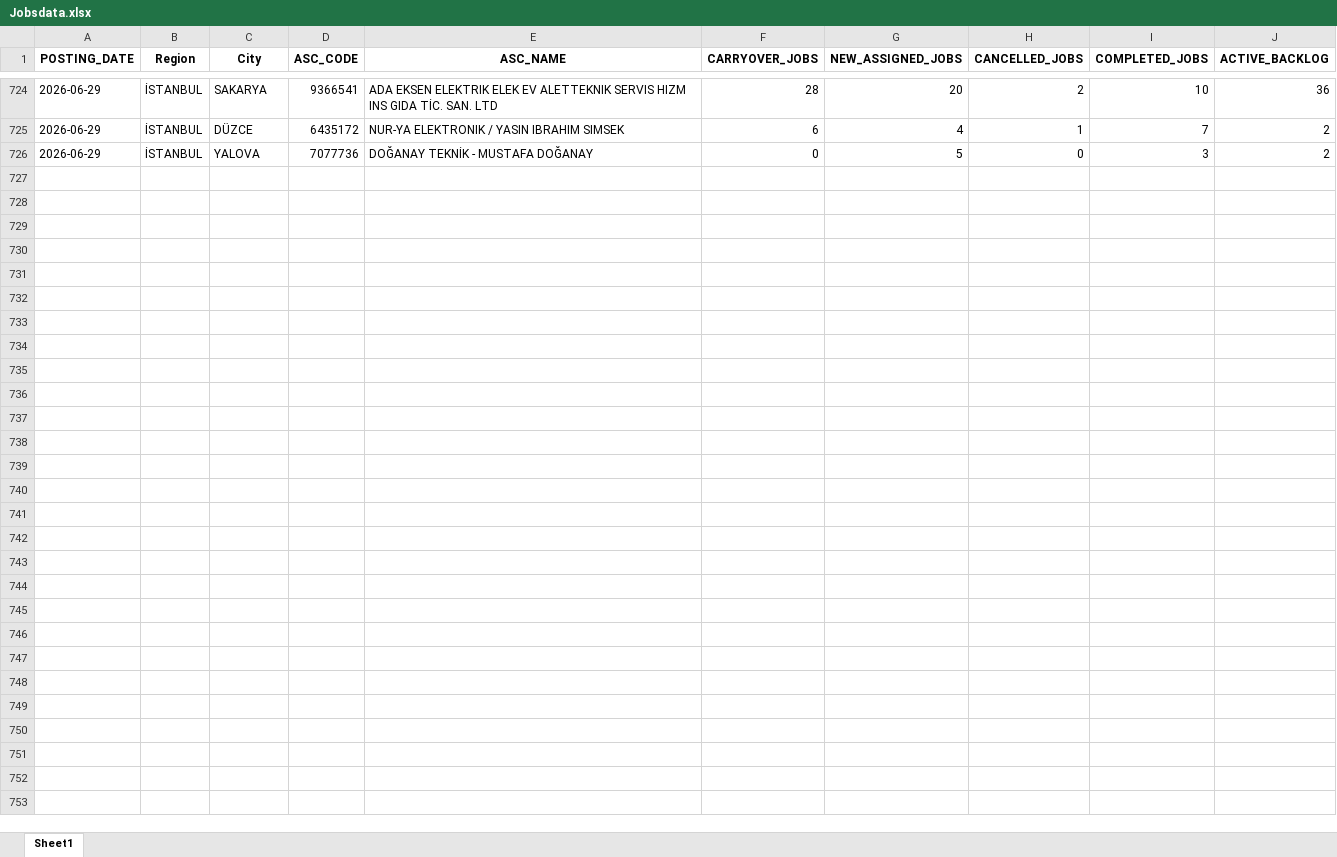
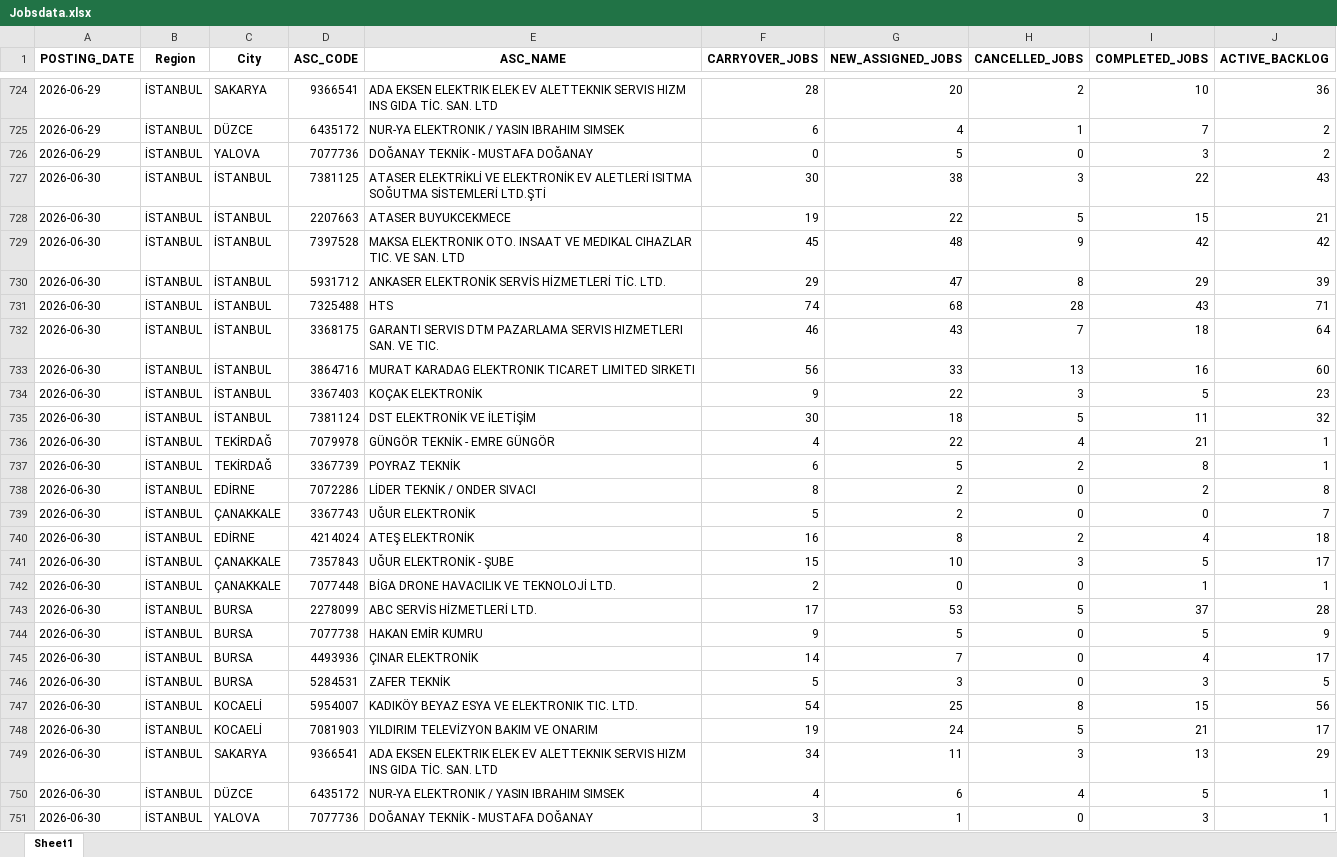
Before and after one commit to hakanakman34-creator/ac-prophet, an Excel workbook: Jobsdata.xlsx, sheet Sheet1, drawn as a sheet; only a part is shown, gaps mark what is left out; values as stored, in another font and other column widths than the file's, no borders; the diff names each change by its address in the sheet, - before the commit and + after, or states it on an @@ line.

Commit message:
30 haz data entry

```diff
--- a/Jobsdata.xlsx (sheet Sheet1)
+++ b/Jobsdata.xlsx (sheet Sheet1)
+row 727: 2026-06-30 | İSTANBUL | İSTANBUL | 7381125 | ATASER ELEKTRİKLİ VE ELEKTRONİK EV ALETLERİ ISITMA SOĞUTMA SİSTEMLERİ LTD.ŞTİ | 30 | 38 | 3 | 22 | 43
+row 728: 2026-06-30 | İSTANBUL | İSTANBUL | 2207663 | ATASER BUYUKCEKMECE | 19 | 22 | 5 | 15 | 21
+row 729: 2026-06-30 | İSTANBUL | İSTANBUL | 7397528 | MAKSA ELEKTRONIK OTO. INSAAT VE MEDIKAL CIHAZLAR TIC. VE SAN. LTD | 45 | 48 | 9 | 42 | 42
+row 730: 2026-06-30 | İSTANBUL | İSTANBUL | 5931712 | ANKASER ELEKTRONİK SERVİS HİZMETLERİ TİC. LTD. | 29 | 47 | 8 | 29 | 39
+row 731: 2026-06-30 | İSTANBUL | İSTANBUL | 7325488 | HTS | 74 | 68 | 28 | 43 | 71
+row 732: 2026-06-30 | İSTANBUL | İSTANBUL | 3368175 | GARANTI SERVIS DTM PAZARLAMA SERVIS HIZMETLERI SAN. VE TIC. | 46 | 43 | 7 | 18 | 64
+row 733: 2026-06-30 | İSTANBUL | İSTANBUL | 3864716 | MURAT KARADAG ELEKTRONIK TICARET LIMITED SIRKETI | 56 | 33 | 13 | 16 | 60
+row 734: 2026-06-30 | İSTANBUL | İSTANBUL | 3367403 | KOÇAK ELEKTRONİK | 9 | 22 | 3 | 5 | 23
+row 735: 2026-06-30 | İSTANBUL | İSTANBUL | 7381124 | DST ELEKTRONİK VE İLETİŞİM | 30 | 18 | 5 | 11 | 32
+row 736: 2026-06-30 | İSTANBUL | TEKİRDAĞ | 7079978 | GÜNGÖR TEKNİK - EMRE GÜNGÖR | 4 | 22 | 4 | 21 | 1
+row 737: 2026-06-30 | İSTANBUL | TEKİRDAĞ | 3367739 | POYRAZ TEKNİK | 6 | 5 | 2 | 8 | 1
+row 738: 2026-06-30 | İSTANBUL | EDİRNE | 7072286 | LİDER TEKNİK / ONDER SIVACI | 8 | 2 | 0 | 2 | 8
+row 739: 2026-06-30 | İSTANBUL | ÇANAKKALE | 3367743 | UĞUR ELEKTRONİK | 5 | 2 | 0 | 0 | 7
+row 740: 2026-06-30 | İSTANBUL | EDİRNE | 4214024 | ATEŞ ELEKTRONİK | 16 | 8 | 2 | 4 | 18
+row 741: 2026-06-30 | İSTANBUL | ÇANAKKALE | 7357843 | UĞUR ELEKTRONİK - ŞUBE | 15 | 10 | 3 | 5 | 17
+row 742: 2026-06-30 | İSTANBUL | ÇANAKKALE | 7077448 | BİGA DRONE HAVACILIK VE TEKNOLOJİ LTD. | 2 | 0 | 0 | 1 | 1
+row 743: 2026-06-30 | İSTANBUL | BURSA | 2278099 | ABC SERVİS HİZMETLERİ LTD. | 17 | 53 | 5 | 37 | 28
+row 744: 2026-06-30 | İSTANBUL | BURSA | 7077738 | HAKAN EMİR KUMRU | 9 | 5 | 0 | 5 | 9
+row 745: 2026-06-30 | İSTANBUL | BURSA | 4493936 | ÇINAR ELEKTRONİK | 14 | 7 | 0 | 4 | 17
+row 746: 2026-06-30 | İSTANBUL | BURSA | 5284531 | ZAFER TEKNİK | 5 | 3 | 0 | 3 | 5
+row 747: 2026-06-30 | İSTANBUL | KOCAELİ | 5954007 | KADIKÖY BEYAZ ESYA VE ELEKTRONIK TIC. LTD. | 54 | 25 | 8 | 15 | 56
+row 748: 2026-06-30 | İSTANBUL | KOCAELİ | 7081903 | YILDIRIM TELEVİZYON BAKIM VE ONARIM | 19 | 24 | 5 | 21 | 17
+row 749: 2026-06-30 | İSTANBUL | SAKARYA | 9366541 | ADA EKSEN ELEKTRIK ELEK EV ALETTEKNIK SERVIS HIZM INS GIDA TİC. SAN. LTD | 34 | 11 | 3 | 13 | 29
+row 750: 2026-06-30 | İSTANBUL | DÜZCE | 6435172 | NUR-YA ELEKTRONIK / YASIN IBRAHIM SIMSEK | 4 | 6 | 4 | 5 | 1
+row 751: 2026-06-30 | İSTANBUL | YALOVA | 7077736 | DOĞANAY TEKNİK - MUSTAFA DOĞANAY | 3 | 1 | 0 | 3 | 1
```
Also changed, not shown: 1 other file.
